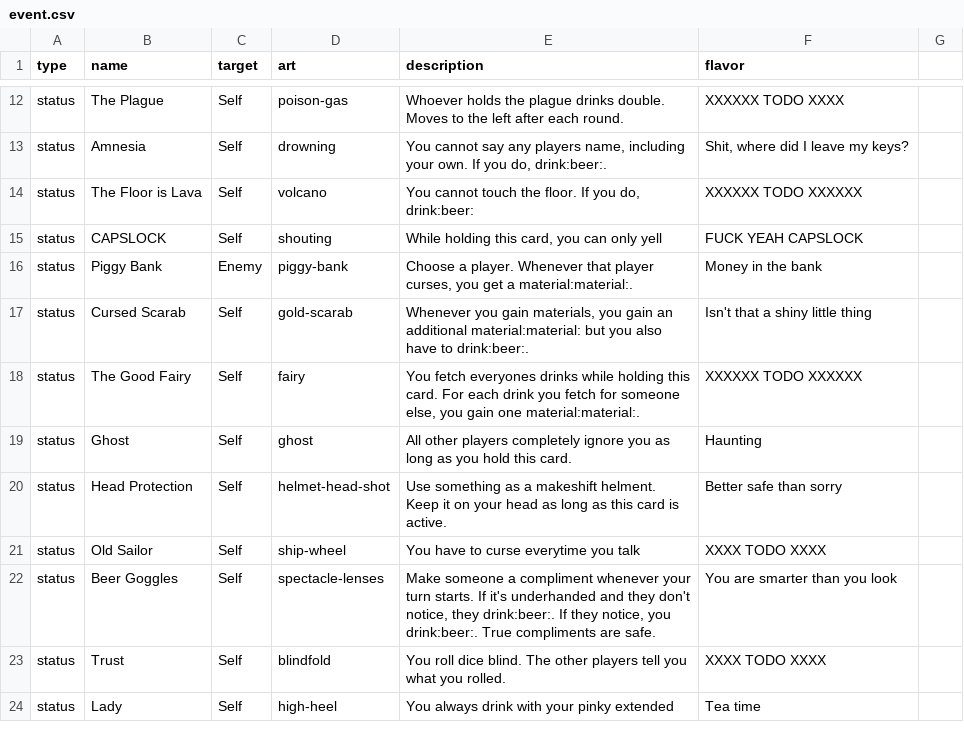
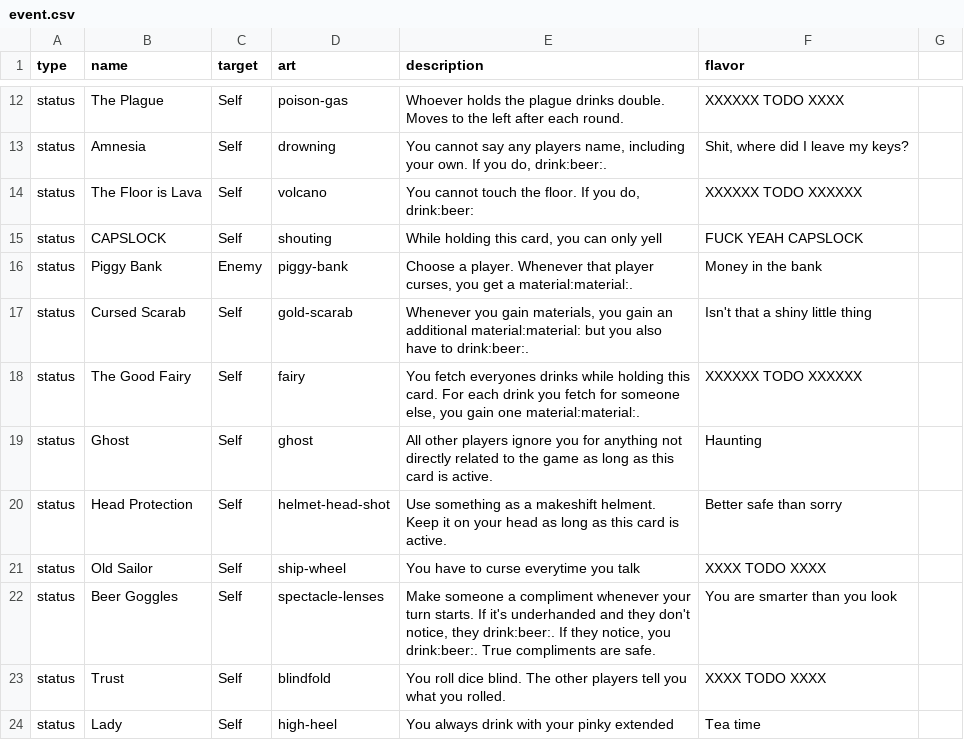
Before and after one commit to Qgel/FratAttack, a CSV file: cards/data/event.csv, drawn as a sheet; only a part is shown, gaps mark what is left out.

Commit message:
Ghost card clarification

```diff
--- a/cards/data/event.csv
+++ b/cards/data/event.csv
@@ -20,3 +20,3 @@ status,Cursed Scarab,Self,gold-scarab,"Whenever you gain materials, you gain an
 status,The Good Fairy,Self,fairy,"You fetch everyones drinks while holding this card. For each drink you fetch for someone else, you gain one material:material:.",XXXXXX TODO XXXXXX
-status,Ghost,Self,ghost,"All other players completely ignore you as long as you hold this card.",Haunting
+status,Ghost,Self,ghost,"All other players ignore you for anything not directly related to the game as long as this card is active.",Haunting
 status,Head Protection,Self,helmet-head-shot,"Use something as a makeshift helment. Keep it on your head as long as this card is active.",Better safe than sorry
```
